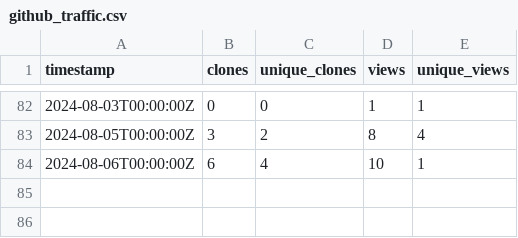
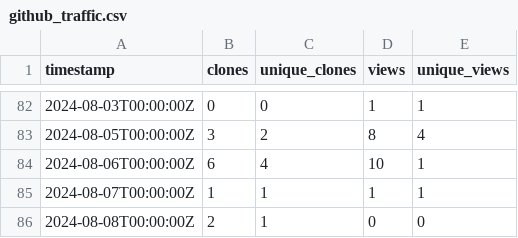
Before and after one commit to ELIXIR-Belgium/elixir-toolkit-theme, a CSV file: github_traffic.csv, drawn as a sheet; only a part is shown, gaps mark what is left out; the diff names each change by its address in the sheet, - before the commit and + after, or states it on an @@ line.

Commit message:
Update weekly GitHub stats

```diff
--- a/github_traffic.csv
+++ b/github_traffic.csv
+row 85: 2024-08-07T00:00:00Z | 1 | 1 | 1 | 1
+row 86: 2024-08-08T00:00:00Z | 2 | 1 | 0 | 0
```
